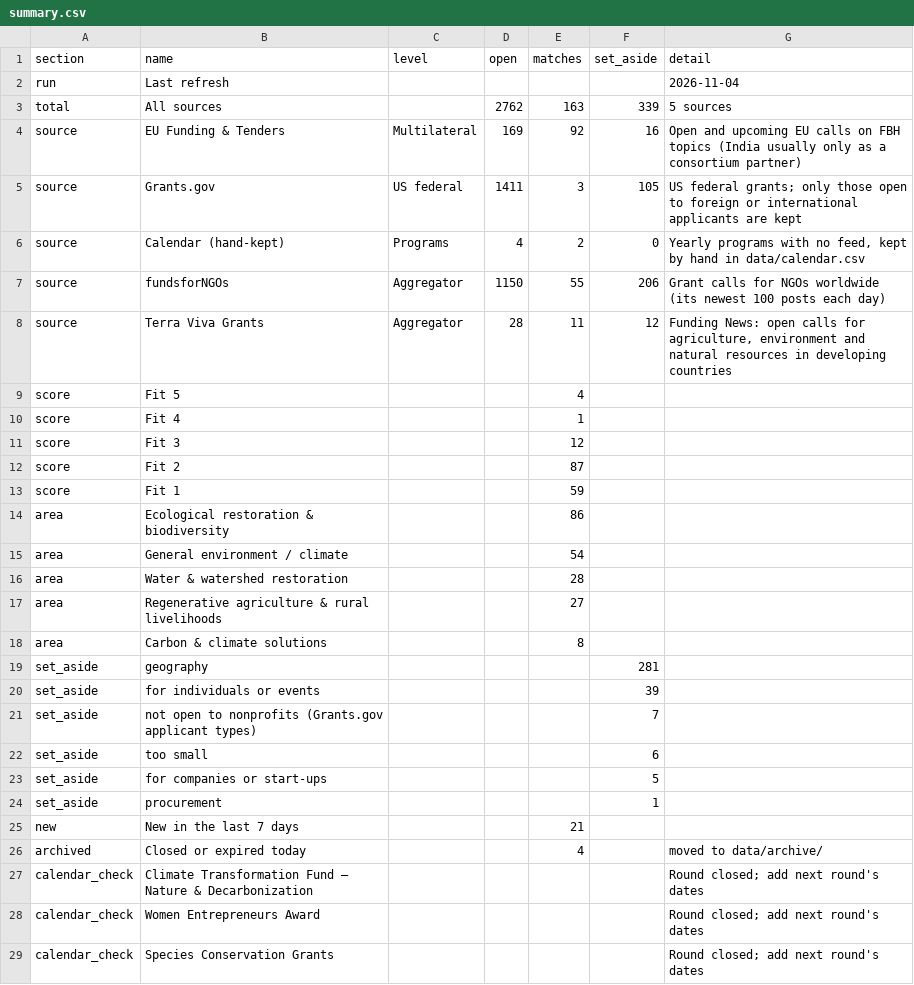
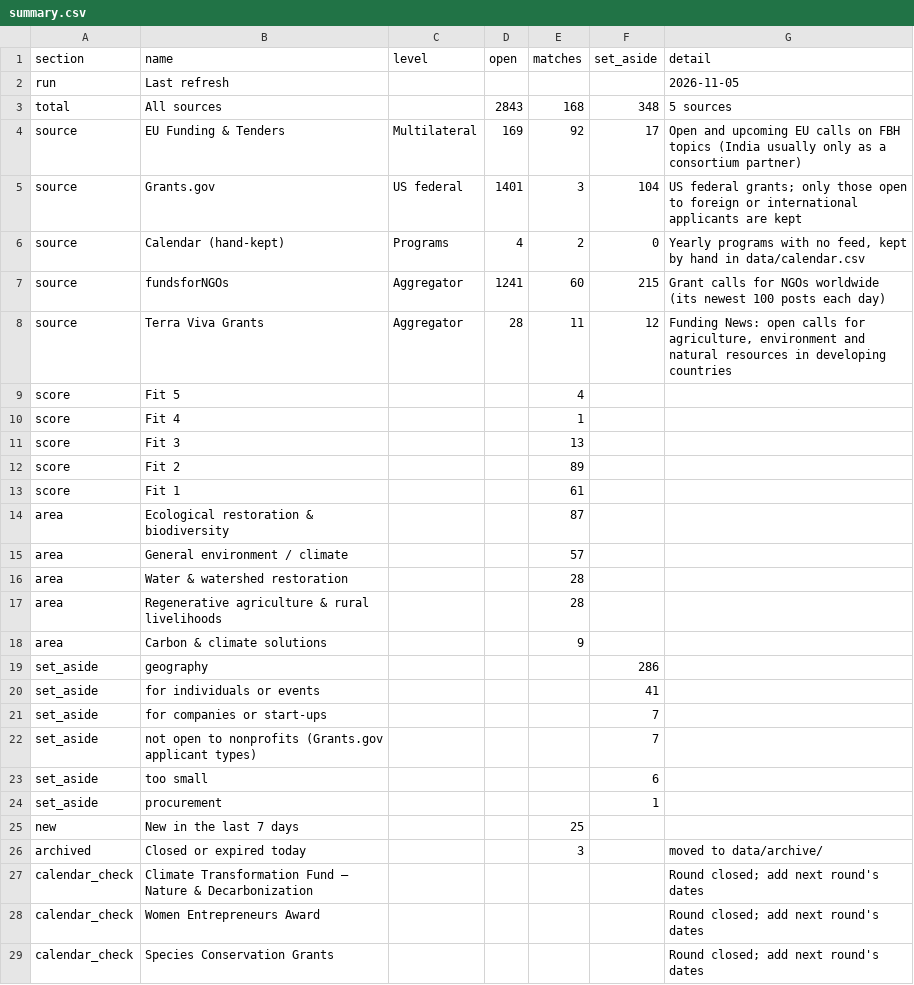
Before and after one commit to martinbuess/heartfulness-funding-tracker, a CSV file: data/summary.csv, drawn as a sheet; only a part is shown.

```diff
--- a/data/summary.csv
+++ b/data/summary.csv
@@ -1,8 +1,8 @@
 section,name,level,open,matches,set_aside,detail
-run,Last refresh,,,,,2026-11-04
-total,All sources,,2762,163,339,5 sources
-source,EU Funding & Tenders,Multilateral,169,92,16,Open and upcoming EU calls on FBH topics (India usually only as a consortium partner)
-source,Grants.gov,US federal,1411,3,105,US federal grants; only those open to foreign or international applicants are kept
+run,Last refresh,,,,,2026-11-05
+total,All sources,,2843,168,348,5 sources
+source,EU Funding & Tenders,Multilateral,169,92,17,Open and upcoming EU calls on FBH topics (India usually only as a consortium partner)
+source,Grants.gov,US federal,1401,3,104,US federal grants; only those open to foreign or international applicants are kept
 source,Calendar (hand-kept),Programs,4,2,0,"Yearly programs with no feed, kept by hand in data/calendar.csv"
-source,fundsforNGOs,Aggregator,1150,55,206,Grant calls for NGOs worldwide (its newest 100 posts each day)
+source,fundsforNGOs,Aggregator,1241,60,215,Grant calls for NGOs worldwide (its newest 100 posts each day)
 source,Terra Viva Grants,Aggregator,28,11,12,"Funding News: open calls for agriculture, environment and natural resources in developing countries"
@@ -10,18 +10,18 @@ score,Fit 5,,,4,,
 score,Fit 4,,,1,,
-score,Fit 3,,,12,,
-score,Fit 2,,,87,,
-score,Fit 1,,,59,,
-area,Ecological restoration & biodiversity,,,86,,
-area,General environment / climate,,,54,,
+score,Fit 3,,,13,,
+score,Fit 2,,,89,,
+score,Fit 1,,,61,,
+area,Ecological restoration & biodiversity,,,87,,
+area,General environment / climate,,,57,,
 area,Water & watershed restoration,,,28,,
-area,Regenerative agriculture & rural livelihoods,,,27,,
-area,Carbon & climate solutions,,,8,,
-set_aside,geography,,,,281,
-set_aside,for individuals or events,,,,39,
+area,Regenerative agriculture & rural livelihoods,,,28,,
+area,Carbon & climate solutions,,,9,,
+set_aside,geography,,,,286,
+set_aside,for individuals or events,,,,41,
+set_aside,for companies or start-ups,,,,7,
 set_aside,not open to nonprofits (Grants.gov applicant types),,,,7,
 set_aside,too small,,,,6,
-set_aside,for companies or start-ups,,,,5,
 set_aside,procurement,,,,1,
-new,New in the last 7 days,,,21,,
-archived,Closed or expired today,,,4,,moved to data/archive/
+new,New in the last 7 days,,,25,,
+archived,Closed or expired today,,,3,,moved to data/archive/
 calendar_check,Climate Transformation Fund — Nature & Decarbonization,,,,,Round closed; add next round's dates
```
Also changed, not shown: data/archive/2026.csv, data/opportunities.csv, 4 other files.
